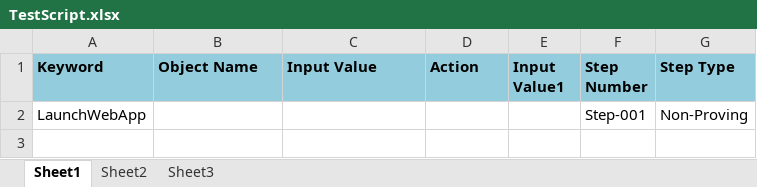
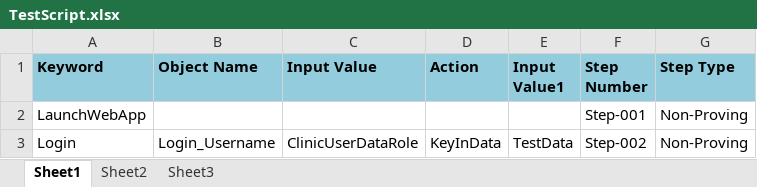
Before and after one commit to snehalbhosle/TestRepo, an Excel workbook: TestScript.xlsx, sheet Sheet1, drawn as a sheet; values as stored, in another font and other column widths than the file's, no borders; the diff names each change by its address in the sheet, - before the commit and + after, or states it on an @@ line.

Commit message:
SSLAS-123: Added Line2 to ScriptDoc.txt and added step to TestScript.xlsx

```diff
--- a/TestScript.xlsx (sheet Sheet1)
+++ b/TestScript.xlsx (sheet Sheet1)
+row 3: Login | Login_Username | ClinicUserDataRole | KeyInData | TestData | Step-002 | Non-Proving
```
Also changed, not shown: 1 other file.
